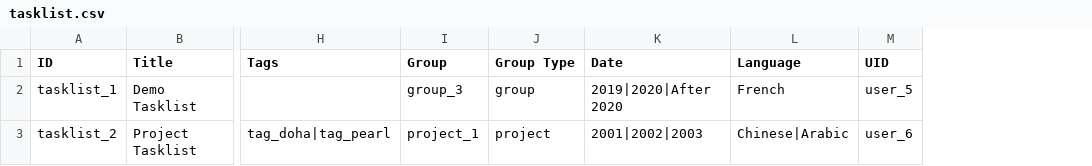
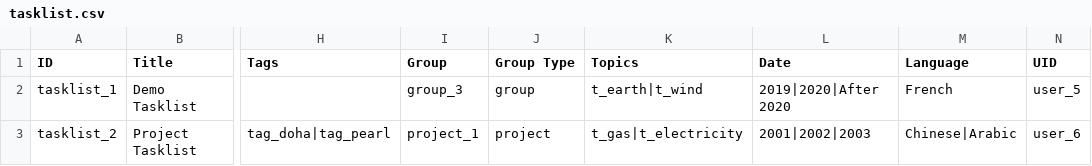
Before and after one commit to capacity4dev/capacity4more, a CSV file: capacity4more/modules/c4m/demo/c4m_demo_content/csv/node/tasklist.csv, drawn as a sheet; only a part is shown, gaps mark what is left out; the diff names each change by its address in the sheet, - before the commit and + after, or states it on an @@ line.

Commit message:
Update tasklist content type

```diff
--- a/capacity4more/modules/c4m/demo/c4m_demo_content/csv/node/tasklist.csv
+++ b/capacity4more/modules/c4m/demo/c4m_demo_content/csv/node/tasklist.csv
+column K (Topics), rows 2-3: t_earth|t_wind | t_gas|t_electricity
```
Also changed, not shown: 5 other files.
